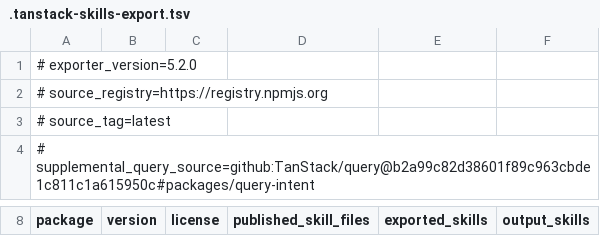
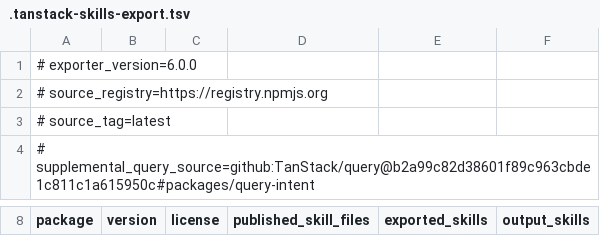
Before and after one commit to lukasa1993/tanstack-skills-extracted, a TSV file: skills/.tanstack-skills-export.tsv, drawn as a sheet; only a part is shown, gaps mark what is left out.

Commit message:
refactor: rebuild skill refresh around reproducible sources

```diff
--- a/skills/.tanstack-skills-export.tsv
+++ b/skills/.tanstack-skills-export.tsv
@@ -1,2 +1,2 @@
-# exporter_version=5.2.0
+# exporter_version=6.0.0
 # source_registry=https://registry.npmjs.org
```
Also changed, not shown: 27 other files.
